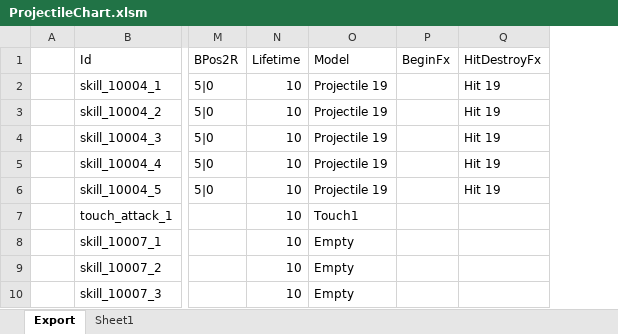
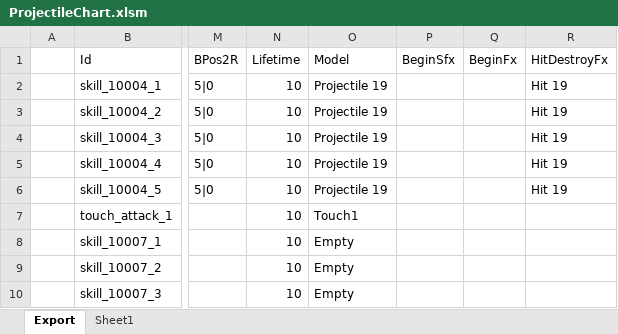
Before and after one commit to BlindBullet/ProjectDF, an Excel workbook: Assets/DataTables~/ProjectileChart.xlsm, sheet Export, drawn as a sheet; only a part is shown, gaps mark what is left out; values as stored, in another font and other column widths than the file's, no borders; charts and pictures not drawn; the diff names each change by its address in the sheet, - before the commit and + after, or states it on an @@ line.

```diff
--- a/Assets/DataTables~/ProjectileChart.xlsm (sheet Export)
+++ b/Assets/DataTables~/ProjectileChart.xlsm (sheet Export)
+column P (BeginSfx), empty
```
Also changed, not shown: charts or pictures, Assets/DataTables~/FxChart.xlsm, Assets/DataTables~/HitresultChart.xlsm, 37 other files.
